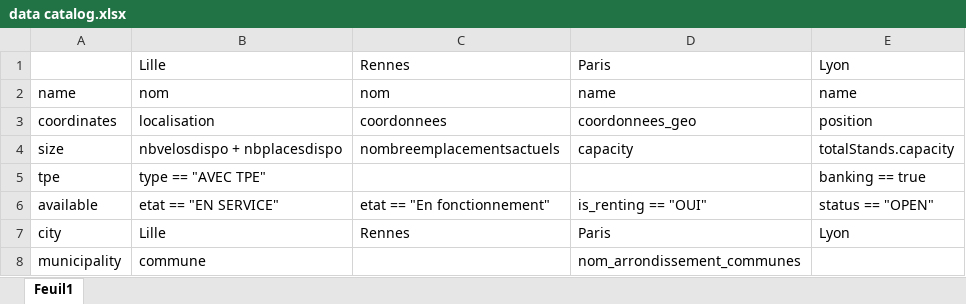
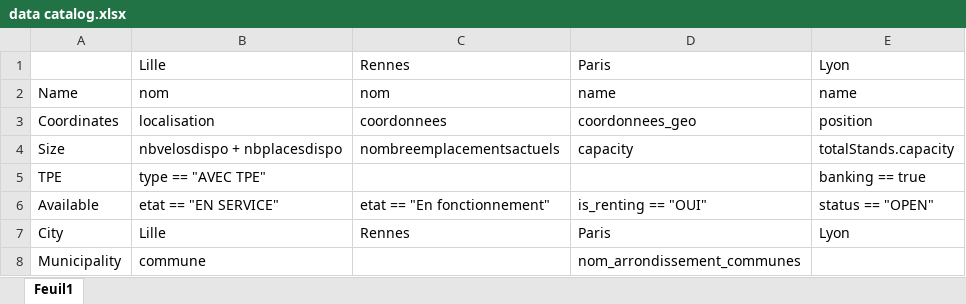
Before and after one commit to romainmeunier93/ISEN_MongoAtlas_Bicycle, an Excel workbook: data catalog.xlsx, sheet Feuil1, drawn as a sheet; values as stored, in another font and other column widths than the file's, no borders; the diff names each change by its address in the sheet, - before the commit and + after, or states it on an @@ line.

```diff
--- a/data catalog.xlsx (sheet Feuil1)
+++ b/data catalog.xlsx (sheet Feuil1)
-A2: name
+A2: Name
-A3: coordinates
+A3: Coordinates
-A4: size
+A4: Size
-A5: tpe
+A5: TPE
-A6: available
+A6: Available
-A7: city
+A7: City
-A8: municipality
+A8: Municipality
```
Also changed, not shown: 5 other files.
